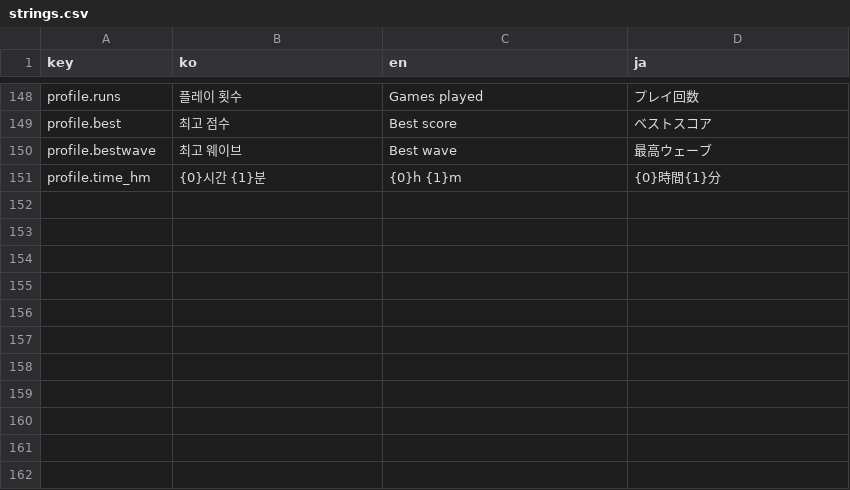
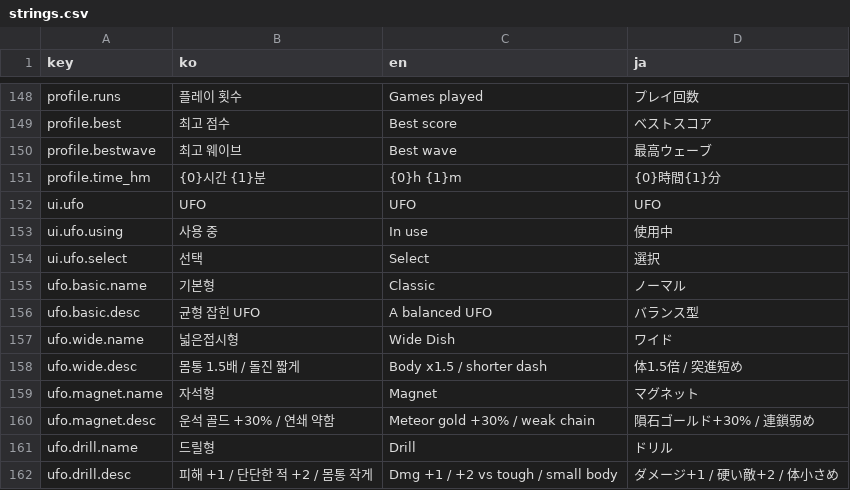
Before and after one commit to JiWonJeong06/DefendEarth, a CSV file: Assets/Game/Data/Localization/strings.csv, drawn as a sheet; only a part is shown, gaps mark what is left out; the diff names each change by its address in the sheet, - before the commit and + after, or states it on an @@ line.

```diff
--- a/Assets/Game/Data/Localization/strings.csv
+++ b/Assets/Game/Data/Localization/strings.csv
+row 152: ui.ufo | UFO | UFO | UFO
+row 153: ui.ufo.using | 사용 중 | In use | 使用中
+row 154: ui.ufo.select | 선택 | Select | 選択
+row 155: ufo.basic.name | 기본형 | Classic | ノーマル
+row 156: ufo.basic.desc | 균형 잡힌 UFO | A balanced UFO | バランス型
+row 157: ufo.wide.name | 넓은접시형 | Wide Dish | ワイド
+row 158: ufo.wide.desc | 몸통 1.5배 / 돌진 짧게 | Body x1.5 / shorter dash | 体1.5倍 / 突進短め
+row 159: ufo.magnet.name | 자석형 | Magnet | マグネット
+row 160: ufo.magnet.desc | 운석 골드 +30% / 연쇄 약함 | Meteor gold +30% / weak chain | 隕石ゴールド+30% / 連鎖弱め
+row 161: ufo.drill.name | 드릴형 | Drill | ドリル
+row 162: ufo.drill.desc | 피해 +1 / 단단한 적 +2 / 몸통 작게 | Dmg +1 / +2 vs tough / small body | ダメージ+1 / 硬い敵+2 / 体小さめ
```
Also changed, not shown: 21 other files.
